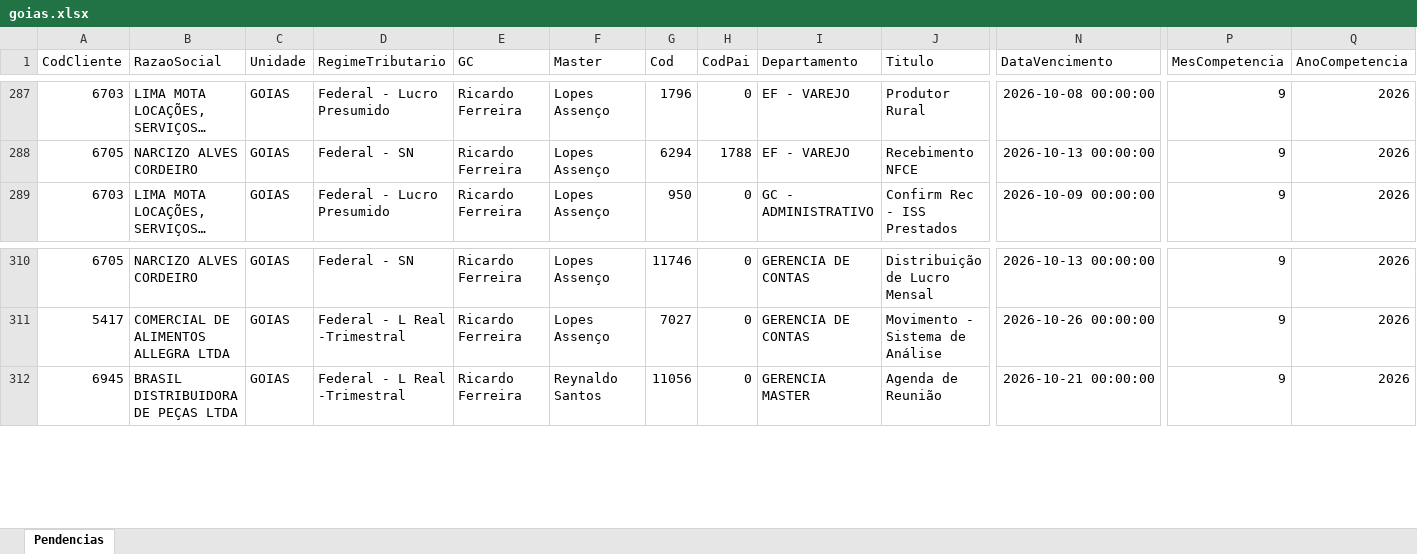
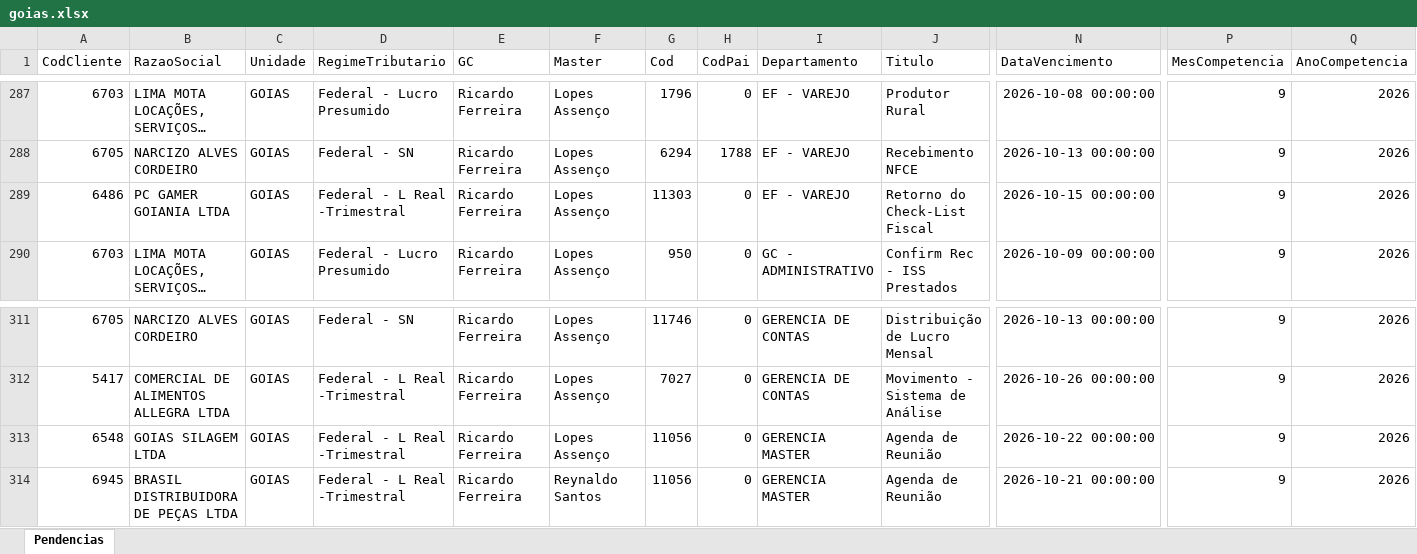
Before and after one commit to Controladoria-MG/Tarefas-baixadas, an Excel workbook: data/base/goias.xlsx, sheet Pendencias, drawn as a sheet; only a part is shown, gaps mark what is left out; long unchanged cells end in …; values as stored, in another font and other column widths than the file's, no borders; rows hold the shown columns only; the diff names each change by its address in the sheet, - before the commit and + after, or states it on an @@ line.

```diff
--- a/data/base/goias.xlsx (sheet Pendencias)
+++ b/data/base/goias.xlsx (sheet Pendencias)
+row 289: 6486 | PC GAMER GOIANIA LTDA | GOIAS | Federal - L Real -Trimestral | Ricardo Ferreira | Lopes Assenço | 11303 | 0 | EF - VAREJO | Retorno do Check-List Fiscal | 2026-10-15 00:00:00 | 9 | 2026
+row 313: 6548 | GOIAS SILAGEM LTDA | GOIAS | Federal - L Real -Trimestral | Ricardo Ferreira | Lopes Assenço | 11056 | 0 | GERENCIA MASTER | Agenda de Reunião | 2026-10-22 00:00:00 | 9 | 2026
```
Also changed, not shown: data/base/santos.xlsx, 3 other files.
